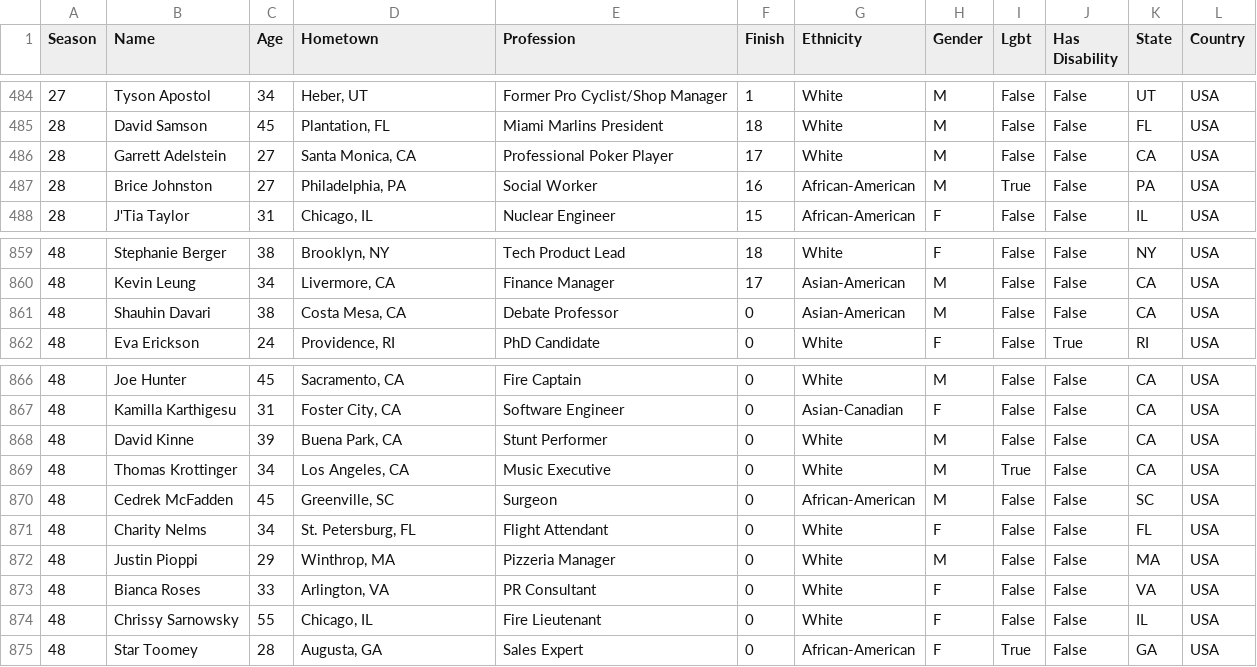
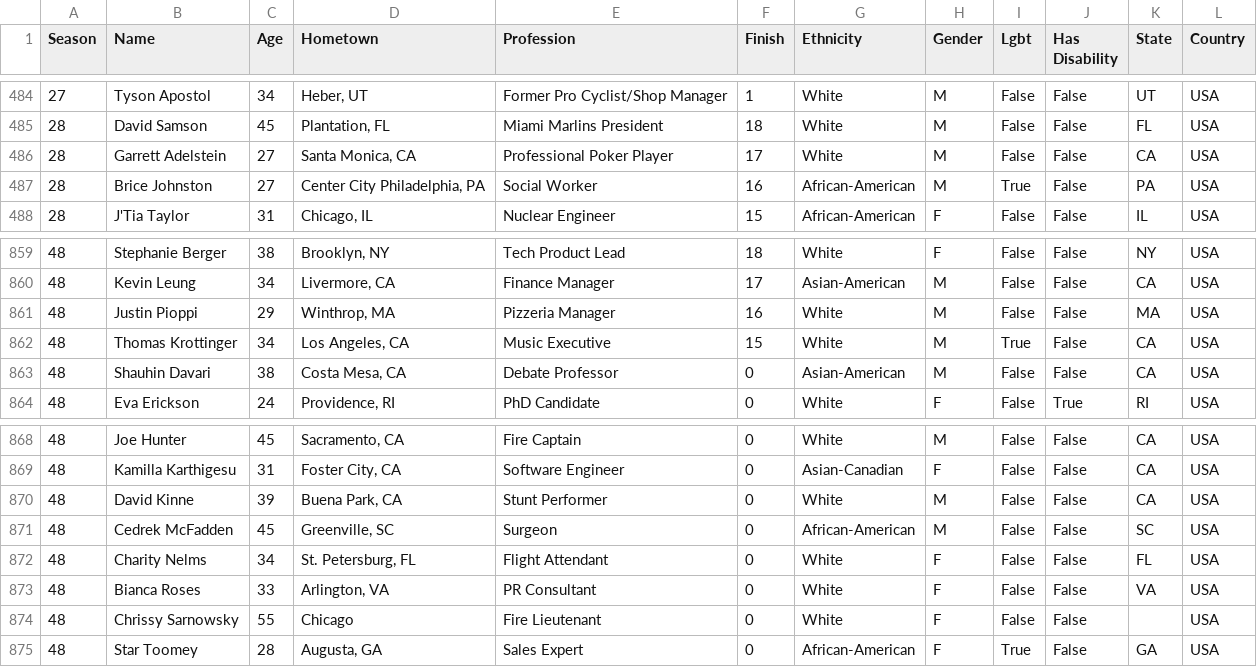
Before and after one commit to jubilbee/Survivor_EDA, a CSV file: csv_files/contestants.csv, drawn as a sheet; only a part is shown, gaps mark what is left out.

```diff
--- a/csv_files/contestants.csv
+++ b/csv_files/contestants.csv
@@ -486,3 +486,3 @@ Season,Name,Age,Hometown,Profession,Finish,Ethnicity,Gender,Lgbt,Has Disability,
 28,Garrett Adelstein,27,"Santa Monica, CA",Professional Poker Player,17,White,M,False,False,CA,USA
-28,Brice Johnston,27,"Philadelphia, PA",Social Worker,16,African-American,M,True,False,PA,USA
+28,Brice Johnston,27,"Center City Philadelphia, PA",Social Worker,16,African-American,M,True,False,PA,USA
 28,J'Tia Taylor,31,"Chicago, IL",Nuclear Engineer,15,African-American,F,False,False,IL,USA
@@ -860,2 +860,4 @@ Season,Name,Age,Hometown,Profession,Finish,Ethnicity,Gender,Lgbt,Has Disability,
 48,Kevin Leung,34,"Livermore, CA",Finance Manager,17,Asian-American,M,False,False,CA,USA
+48,Justin Pioppi,29,"Winthrop, MA",Pizzeria Manager,16,White,M,False,False,MA,USA
+48,Thomas Krottinger,34,"Los Angeles, CA",Music Executive,15,White,M,True,False,CA,USA
 48,Shauhin Davari,38,"Costa Mesa, CA",Debate Professor,0,Asian-American,M,False,False,CA,USA
@@ -868,8 +870,6 @@ Season,Name,Age,Hometown,Profession,Finish,Ethnicity,Gender,Lgbt,Has Disability,
 48,David Kinne,39,"Buena Park, CA",Stunt Performer,0,White,M,False,False,CA,USA
-48,Thomas Krottinger,34,"Los Angeles, CA",Music Executive,0,White,M,True,False,CA,USA
 48,Cedrek McFadden,45,"Greenville, SC",Surgeon,0,African-American,M,False,False,SC,USA
 48,Charity Nelms,34,"St. Petersburg, FL",Flight Attendant,0,White,F,False,False,FL,USA
-48,Justin Pioppi,29,"Winthrop, MA",Pizzeria Manager,0,White,M,False,False,MA,USA
 48,Bianca Roses,33,"Arlington, VA",PR Consultant,0,White,F,False,False,VA,USA
-48,Chrissy Sarnowsky,55,"Chicago, IL",Fire Lieutenant,0,White,F,False,False,IL,USA
+48,Chrissy Sarnowsky,55,Chicago,Fire Lieutenant,0,White,F,False,False,,USA
 48,Star Toomey,28,"Augusta, GA",Sales Expert,0,African-American,F,True,False,GA,USA
```
Also changed, not shown: 5 other files.
